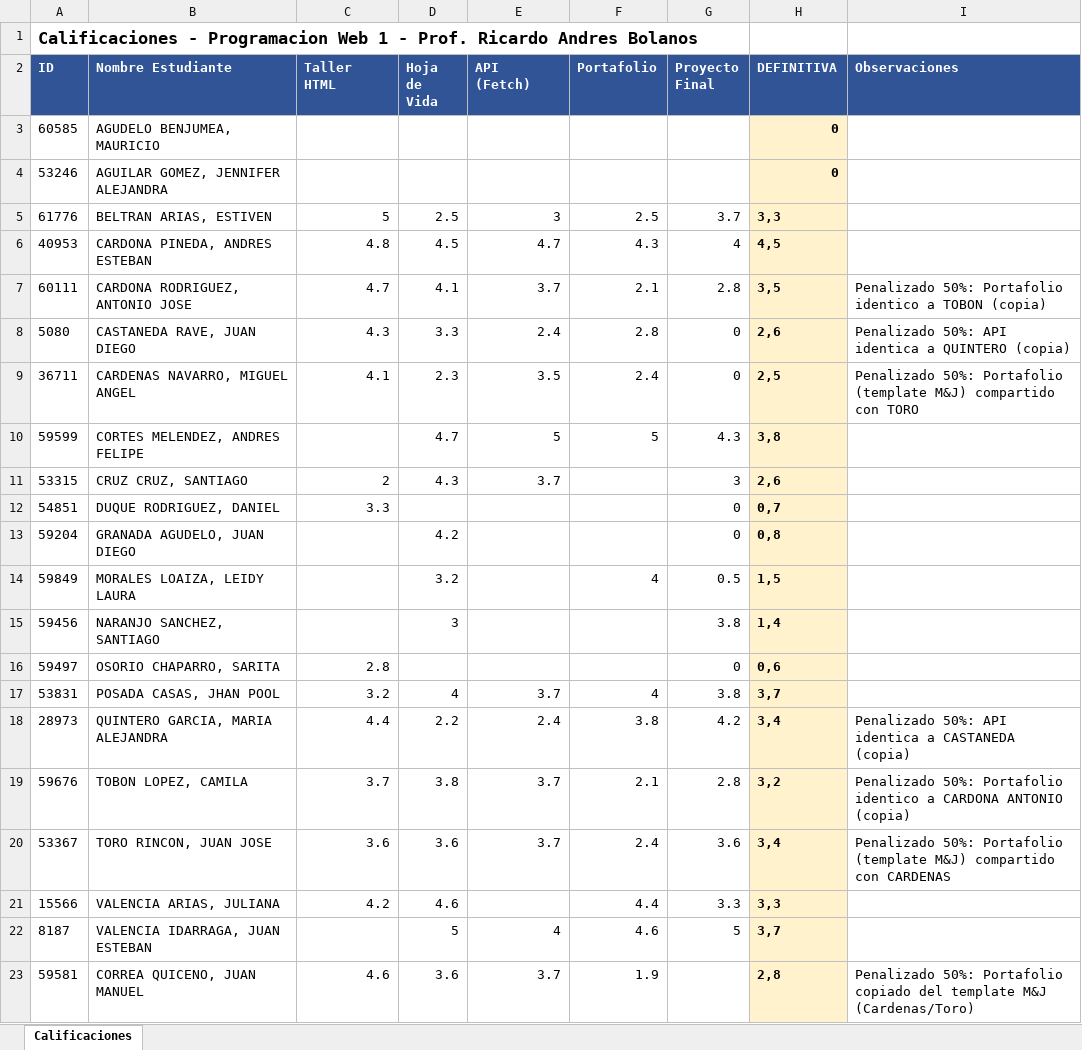
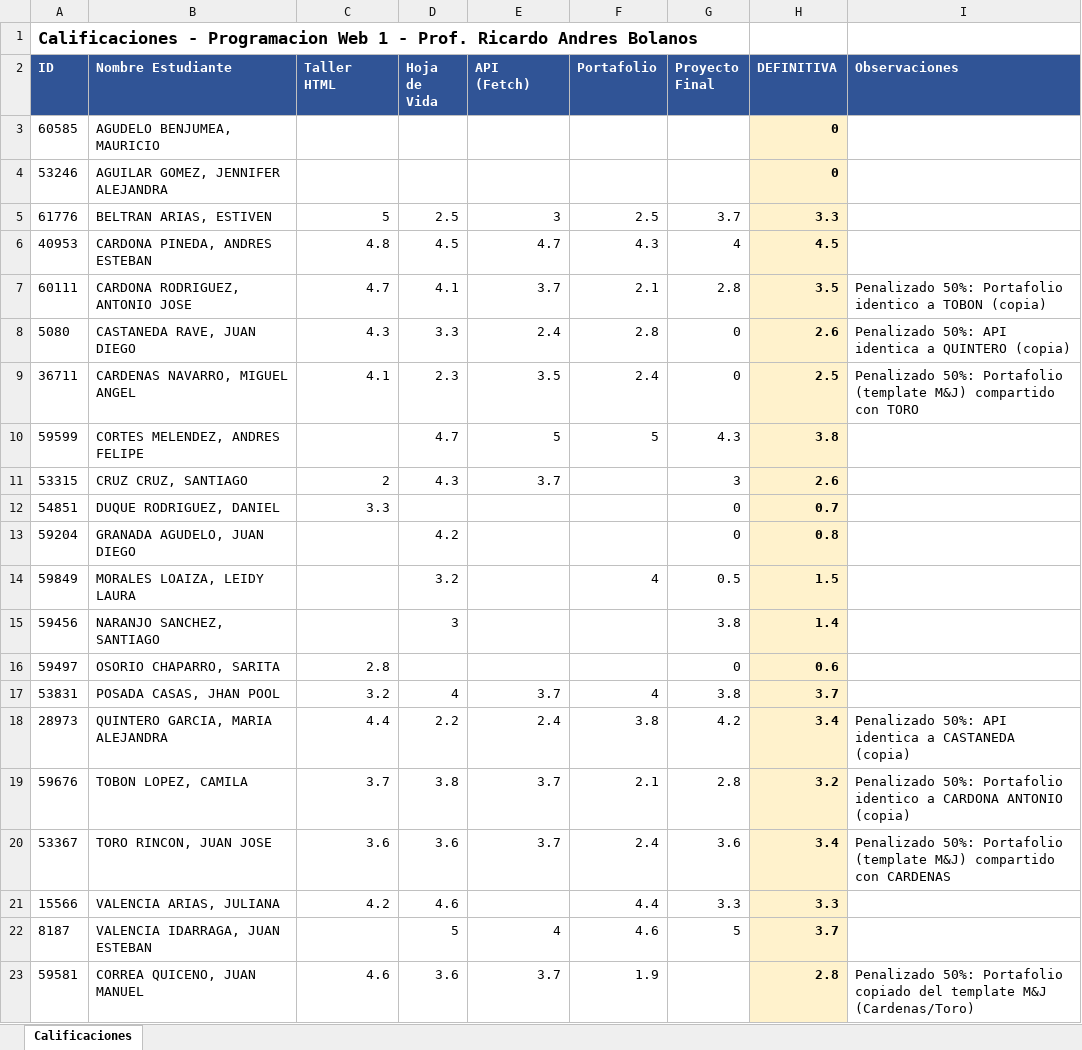
Before and after one commit to RichardBolanos/clases-ucaldas, an Excel workbook: Web 1/Calificaciones_Web1.xlsx, sheet Calificaciones, drawn as a sheet; values as stored, in another font and other column widths than the file's, no borders; the diff names each change by its address in the sheet, - before the commit and + after, or states it on an @@ line.

Commit message:
Mejora Calificaciones_Web1.xlsx: anchos de columna y DEFINITIVA como numero

```diff
--- a/Web 1/Calificaciones_Web1.xlsx (sheet Calificaciones)
+++ b/Web 1/Calificaciones_Web1.xlsx (sheet Calificaciones)
-H5 (DEFINITIVA): 3,3
+H5 (DEFINITIVA): 3.3
-H6 (DEFINITIVA): 4,5
+H6 (DEFINITIVA): 4.5
-H7 (DEFINITIVA): 3,5
+H7 (DEFINITIVA): 3.5
-H8 (DEFINITIVA): 2,6
+H8 (DEFINITIVA): 2.6
-H9 (DEFINITIVA): 2,5
+H9 (DEFINITIVA): 2.5
-H10 (DEFINITIVA): 3,8
+H10 (DEFINITIVA): 3.8
-H11 (DEFINITIVA): 2,6
+H11 (DEFINITIVA): 2.6
-H12 (DEFINITIVA): 0,7
+H12 (DEFINITIVA): 0.7
-H13 (DEFINITIVA): 0,8
+H13 (DEFINITIVA): 0.8
-H14 (DEFINITIVA): 1,5
+H14 (DEFINITIVA): 1.5
-H15 (DEFINITIVA): 1,4
+H15 (DEFINITIVA): 1.4
-H16 (DEFINITIVA): 0,6
+H16 (DEFINITIVA): 0.6
-H17 (DEFINITIVA): 3,7
+H17 (DEFINITIVA): 3.7
-H18 (DEFINITIVA): 3,4
+H18 (DEFINITIVA): 3.4
-H19 (DEFINITIVA): 3,2
+H19 (DEFINITIVA): 3.2
-H20 (DEFINITIVA): 3,4
+H20 (DEFINITIVA): 3.4
-H21 (DEFINITIVA): 3,3
+H21 (DEFINITIVA): 3.3
-H22 (DEFINITIVA): 3,7
+H22 (DEFINITIVA): 3.7
-H23 (DEFINITIVA): 2,8
+H23 (DEFINITIVA): 2.8
```
